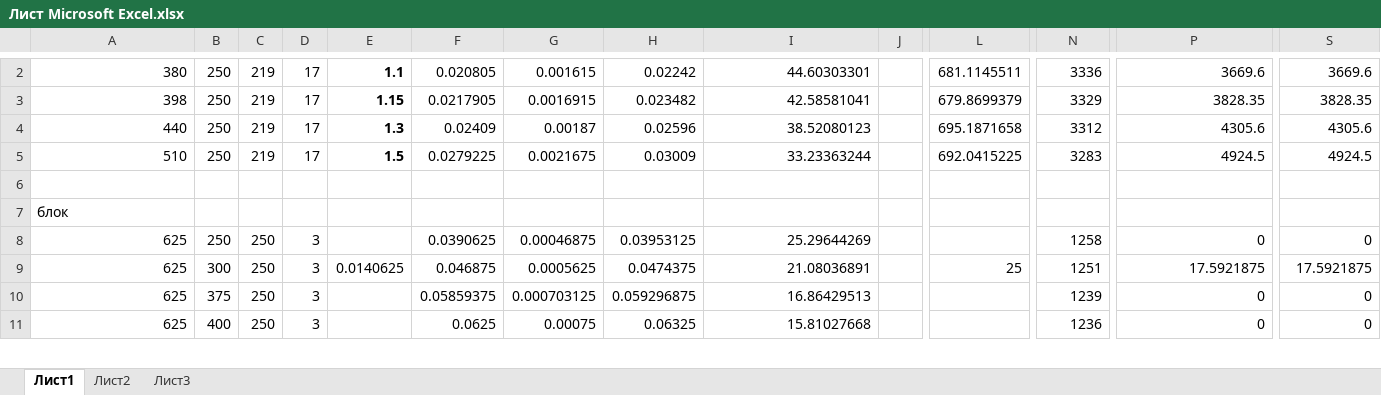
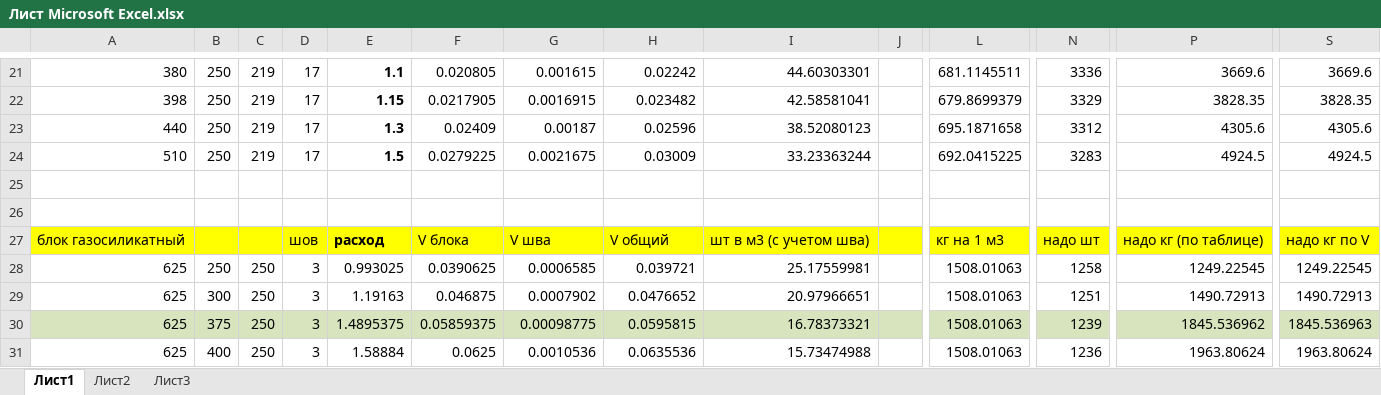
Before and after one commit to chelovek-gorod/alterCalc, an Excel workbook: Лист Microsoft Excel.xlsx, sheet Лист1, drawn as a sheet; only a part is shown, gaps mark what is left out; values as stored, in another font and other column widths than the file's, no borders; addresses are those after the commit; rows hold the shown columns only; the diff covers the shown part only; the diff names each change by its address in the sheet, - before the commit and + after, or states it on an @@ line.

```diff
--- a/Лист Microsoft Excel.xlsx (sheet Лист1)
+++ b/Лист Microsoft Excel.xlsx (sheet Лист1)
-A26: блок
+A26: (empty)
+row 27: блок газосиликатный |  |  | шов | расход | V блока | V шва | V общий | шт в м3 (с учетом шва) |  | кг на 1 м3 | надо шт | надо кг (по таблице) | надо кг по V
-E28: (empty)
+E28: 0.993025
-G28: 0.00046875
+G28: 0.0006585
-H28: 0.03953125
+H28: 0.039721
-I28: 25.29644269
+I28: 25.17559981
-L28: (empty)
+L28: 1508.01063
-P28: 0
+P28: 1249.22545
-S28: 0
+S28: 1249.22545
-E29: 0.0140625
+E29: 1.19163
-G29: 0.0005625
+G29: 0.0007902
-H29: 0.0474375
+H29: 0.0476652
-I29: 21.08036891
+I29: 20.97966651
-L29: 25
+L29: 1508.01063
-P29: 17.5921875
+P29: 1490.72913
-S29: 17.5921875
+S29: 1490.72913
-A30:S30 fill: none
+A30:S30 fill: #D7E4BD
-E30: (empty)
+E30: 1.4895375
-G30: 0.000703125
+G30: 0.00098775
-H30: 0.059296875
+H30: 0.0595815
-I30: 16.86429513
+I30: 16.78373321
-L30:L31: (empty)
+L30:L31: 1508.01063
-P30: 0
+P30: 1845.536962
-S30: 0
+S30: 1845.536963
-E31: (empty)
+E31: 1.58884
-G31: 0.00075
+G31: 0.0010536
-H31: 0.06325
+H31: 0.0635536
-I31: 15.81027668
+I31: 15.73474988
-P31: 0
+P31: 1963.80624
-S31: 0
+S31: 1963.80624
```
Also changed, not shown: 19 added rows, 8 edited cells and cell formats elsewhere in this sheet, formulas that keep their value, 2 other files.
